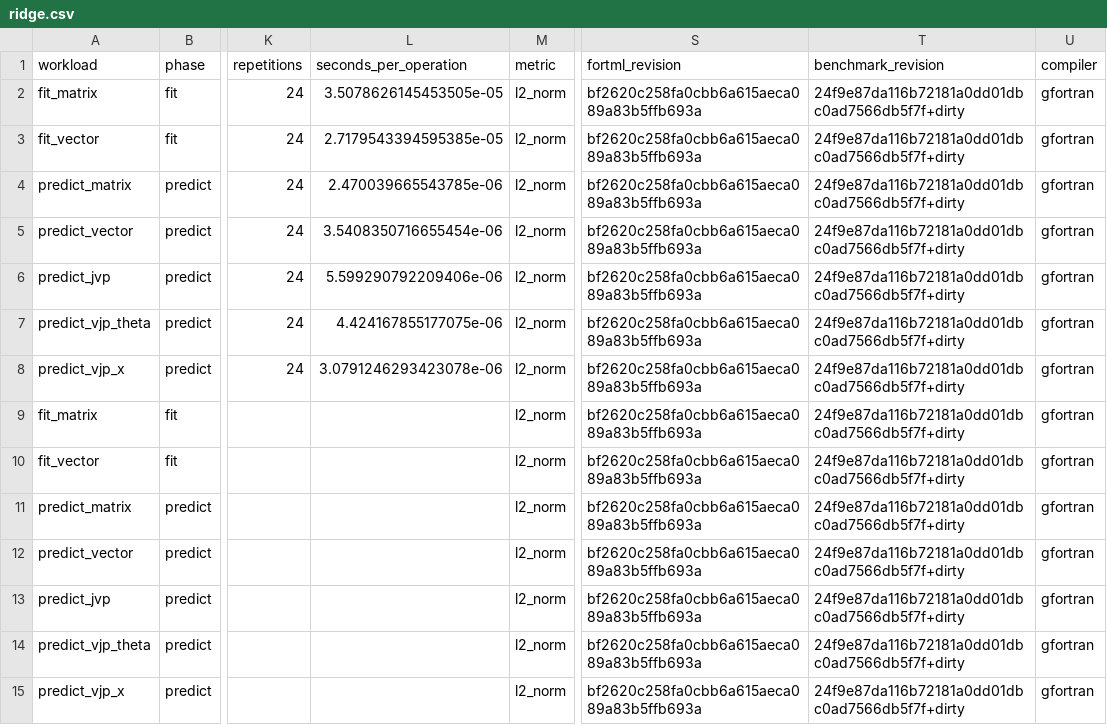
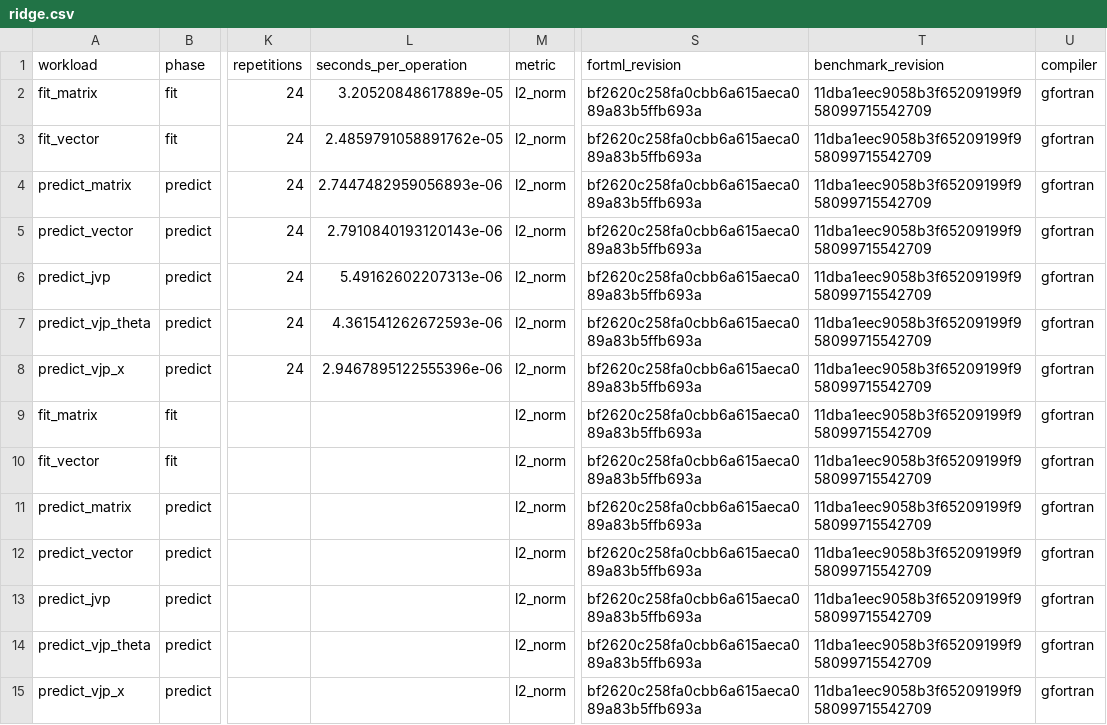
Before and after one commit to lazy-fortran/fortml-bench, a CSV file: results/ridge.csv, drawn as a sheet; only a part is shown, gaps mark what is left out; the diff names each change by its address in the sheet, - before the commit and + after, or states it on an @@ line.

Commit message:
Pin ridge and CUDA benchmark provenance

```diff
--- a/results/ridge.csv
+++ b/results/ridge.csv
-L2 (seconds_per_operation): 3.5078626145453505e-05
+L2 (seconds_per_operation): 3.20520848617889e-05
-T2:T15 (benchmark_revision): 24f9e87da116b72181a0dd01dbc0ad7566db5f7f+dirty
+T2:T15 (benchmark_revision): 11dba1eec9058b3f65209199f958099715542709
-L3 (seconds_per_operation): 2.7179543394595385e-05
+L3 (seconds_per_operation): 2.4859791058891762e-05
-L4 (seconds_per_operation): 2.470039665543785e-06
+L4 (seconds_per_operation): 2.7447482959056893e-06
-L5 (seconds_per_operation): 3.5408350716655454e-06
+L5 (seconds_per_operation): 2.7910840193120143e-06
-L6 (seconds_per_operation): 5.599290792209406e-06
+L6 (seconds_per_operation): 5.49162602207313e-06
-L7 (seconds_per_operation): 4.424167855177075e-06
+L7 (seconds_per_operation): 4.361541262672593e-06
-L8 (seconds_per_operation): 3.0791246293423078e-06
+L8 (seconds_per_operation): 2.9467895122555396e-06
```
Also changed, not shown: results/cuda_adamw.csv.
